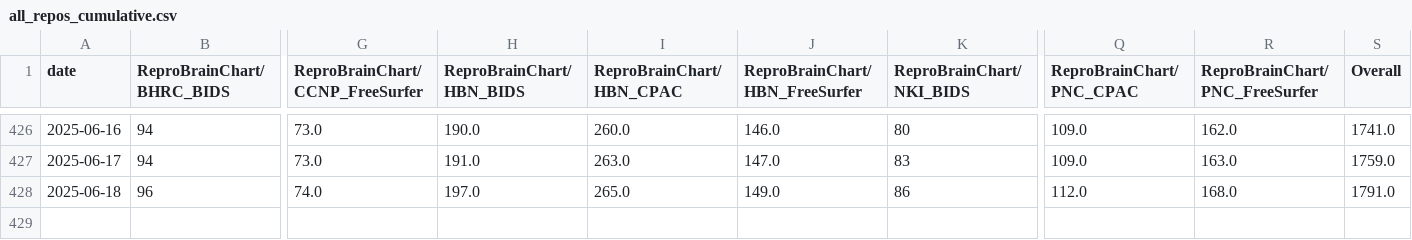
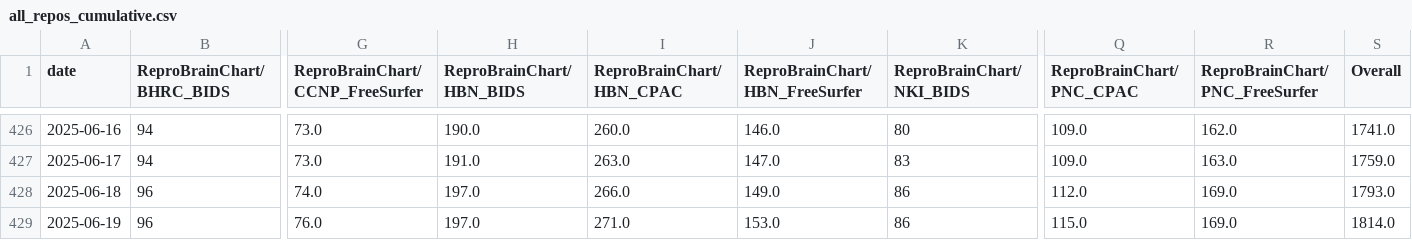
Before and after one commit to ReproBrainChart/ReproBrainChart.github.io, a CSV file: _data/clone-tracking/cumulative/all_repos_cumulative.csv, drawn as a sheet; only a part is shown, gaps mark what is left out; rows hold the shown columns only; the diff names each change by its address in the sheet, - before the commit and + after, or states it on an @@ line.

```diff
--- a/_data/clone-tracking/cumulative/all_repos_cumulative.csv
+++ b/_data/clone-tracking/cumulative/all_repos_cumulative.csv
-I428 (ReproBrainChart/HBN_CPAC): 265.0
+I428 (ReproBrainChart/HBN_CPAC): 266.0
-R428 (ReproBrainChart/PNC_FreeSurfer): 168.0
+R428 (ReproBrainChart/PNC_FreeSurfer): 169.0
-S428 (Overall): 1791.0
+S428 (Overall): 1793.0
+row 429: 2025-06-19 | 96 | 76.0 | 197.0 | 271.0 | 153.0 | 86 | 115.0 | 169.0 | 1814.0
```
Also changed, not shown: _data/clone-tracking/cumulative/ReproBrainChart_CCNP_CPAC_cum_clones.csv, _data/clone-tracking/cumulative/ReproBrainChart_HBN_BIDS_cum_clones.csv, 32 other files.
